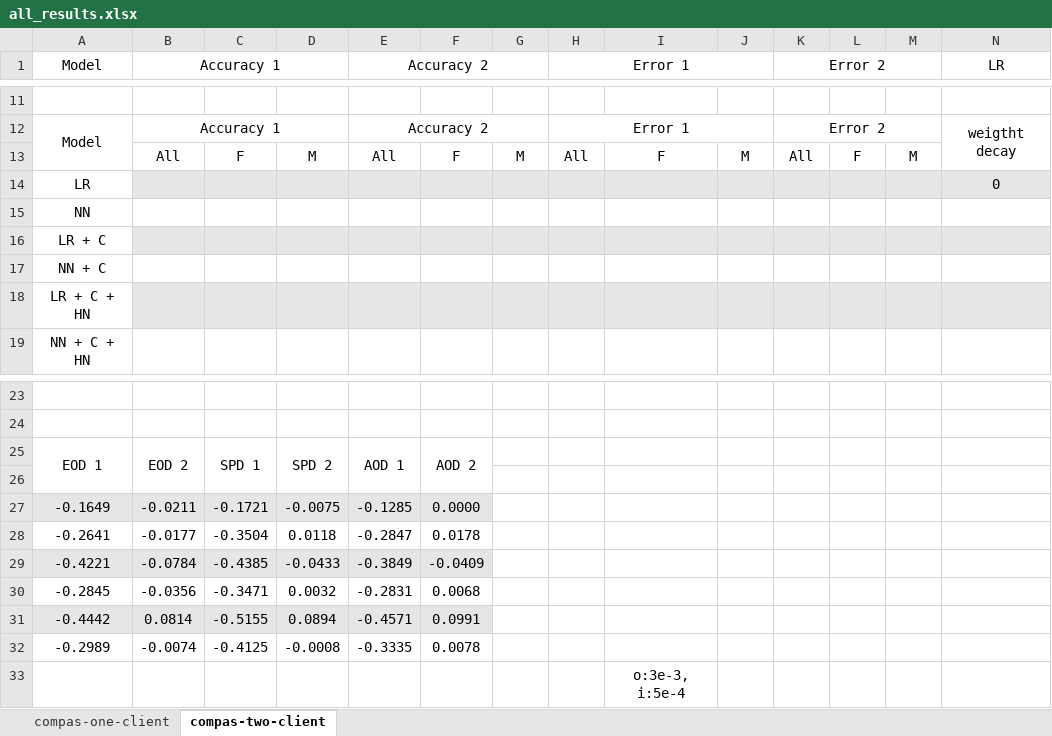
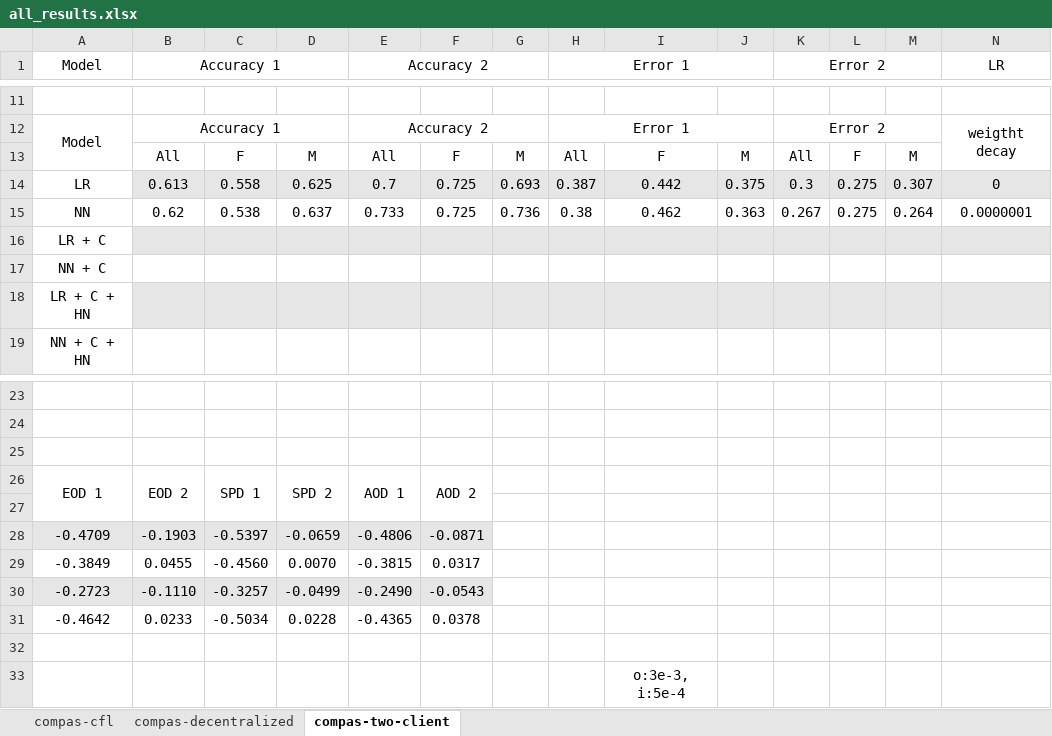
Before and after one commit to alycia-noel/Robust-PFL-Under-Fairness-Heterogeneity, an Excel workbook: experiments/compas/results/all_results.xlsx, sheet compas-two-client, drawn as a sheet; only a part is shown, gaps mark what is left out; values as stored, in another font and other column widths than the file's, no borders; removed rows and columns are numbered as before the commit, all else as after; rows hold the shown columns only; the diff covers the shown part only; the diff names each change by its address in the sheet, - before the commit and + after, or states it on an @@ line.

Commit message:
adding three client code

```diff
--- a/experiments/compas/results/all_results.xlsx (sheet compas-two-client)
+++ b/experiments/compas/results/all_results.xlsx (sheet compas-two-client)
-sheet tab: compas-one-client
+sheet tab: compas-cfl
+sheet tab: compas-decentralized
-row 14: LR |  |  |  |  |  |  |  |  |  |  |  |  | 0
-row 15: NN
+row 14: LR | 0.613 | 0.558 | 0.625 | 0.7 | 0.725 | 0.693 | 0.387 | 0.442 | 0.375 | 0.3 | 0.275 | 0.307 | 0
+row 15: NN | 0.62 | 0.538 | 0.637 | 0.733 | 0.725 | 0.736 | 0.38 | 0.462 | 0.363 | 0.267 | 0.275 | 0.264 | 0.0000001
+row 25: (empty)
-row 27: -0.1649 | -0.0211 | -0.1721 | -0.0075 | -0.1285 | 0.0000
-row 28: -0.2641 | -0.0177 | -0.3504 | 0.0118 | -0.2847 | 0.0178
-row 29: -0.4221 | -0.0784 | -0.4385 | -0.0433 | -0.3849 | -0.0409
-row 30: -0.2845 | -0.0356 | -0.3471 | 0.0032 | -0.2831 | 0.0068
-row 31: -0.4442 | 0.0814 | -0.5155 | 0.0894 | -0.4571 | 0.0991
+row 28: -0.4709 | -0.1903 | -0.5397 | -0.0659 | -0.4806 | -0.0871
+row 29: -0.3849 | 0.0455 | -0.4560 | 0.0070 | -0.3815 | 0.0317
+row 30: -0.2723 | -0.1110 | -0.3257 | -0.0499 | -0.2490 | -0.0543
+row 31: -0.4642 | 0.0233 | -0.5034 | 0.0228 | -0.4365 | 0.0378
-row 32: -0.2989 | -0.0074 | -0.4125 | -0.0008 | -0.3335 | 0.0078
+row 32: (empty)
```
Also changed, not shown: 95 edited cells elsewhere in this sheet, sheet compas-cfl, 33 other files.
